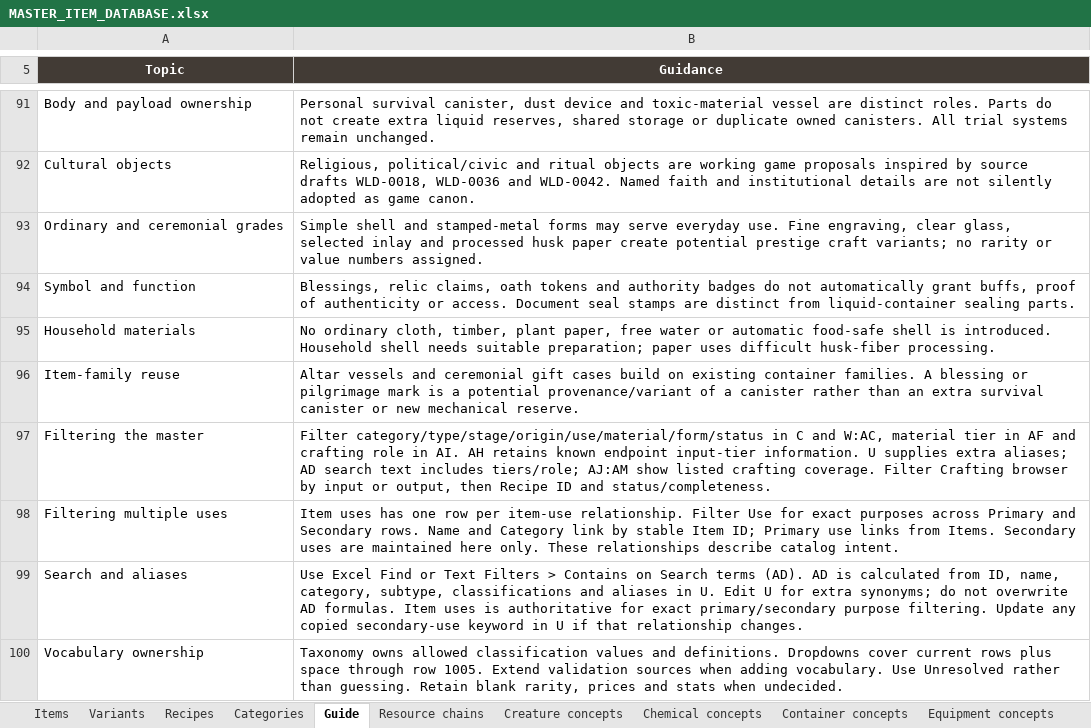
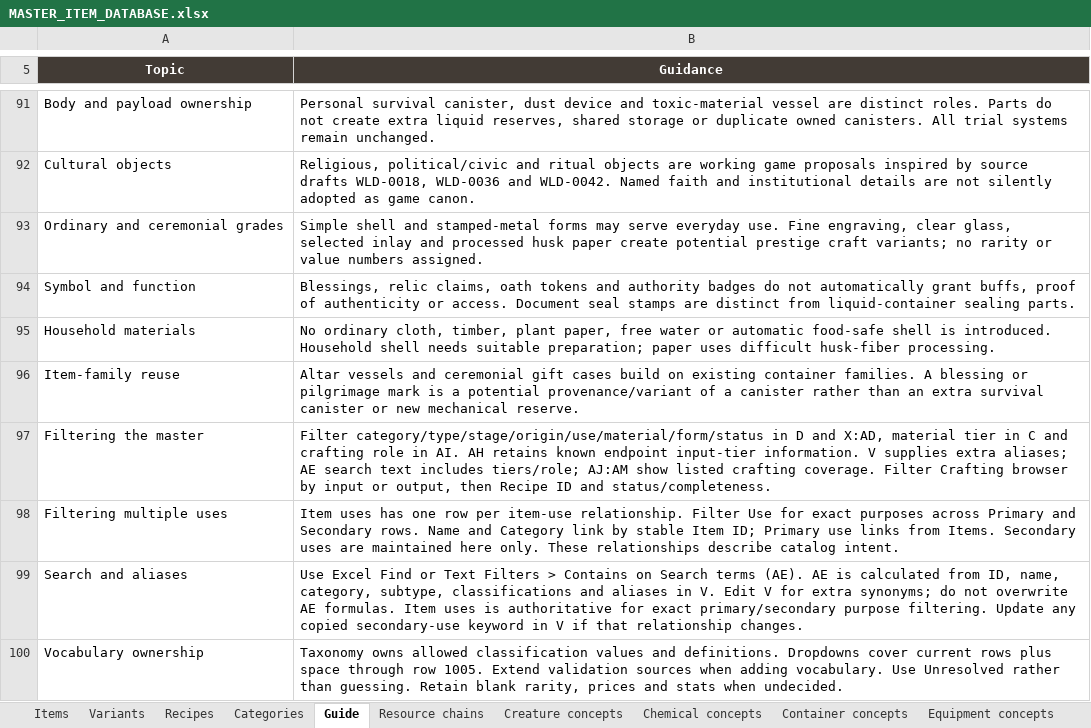
Before and after one commit to sleepyseamonster/Booter-BigARM, an Excel workbook: Docs/Design/Items/MASTER_ITEM_DATABASE.xlsx, sheet Guide, drawn as a sheet; only a part is shown, gaps mark what is left out; values as stored, in another font and other column widths than the file's, no borders; table styles not drawn; the diff covers the shown part only; the diff names each change by its address in the sheet, - before the commit and + after, or states it on an @@ line.

Commit message:
docs: place tier beside item names in database

```diff
--- a/Docs/Design/Items/MASTER_ITEM_DATABASE.xlsx (sheet Guide)
+++ b/Docs/Design/Items/MASTER_ITEM_DATABASE.xlsx (sheet Guide)
-B97 (Guidance): …category/type/stage/origin/use/material/form/status in C and W:AC, material tier in AF and crafting role in AI. AH retains known endpoint input-tier information. U supplies extra aliases; AD search text…
+B97 (Guidance): …category/type/stage/origin/use/material/form/status in D and X:AD, material tier in C and crafting role in AI. AH retains known endpoint input-tier information. V supplies extra aliases; AE search text…
-B99 (Guidance): …Search terms (AD). AD is calculated from ID, name, category, subtype, classifications and aliases in U. Edit U for extra synonyms; do not overwrite AD formulas. Item uses is authoritative for exact primary/secondary purpose filtering. Update any copied secondary-use keyword in U if that…
+B99 (Guidance): …Search terms (AE). AE is calculated from ID, name, category, subtype, classifications and aliases in V. Edit V for extra synonyms; do not overwrite AE formulas. Item uses is authoritative for exact primary/secondary purpose filtering. Update any copied secondary-use keyword in V if that…
```
Also changed, not shown: 4 edited cells elsewhere in this sheet, sheet Items, formulas that keep their value, 1 other file.
